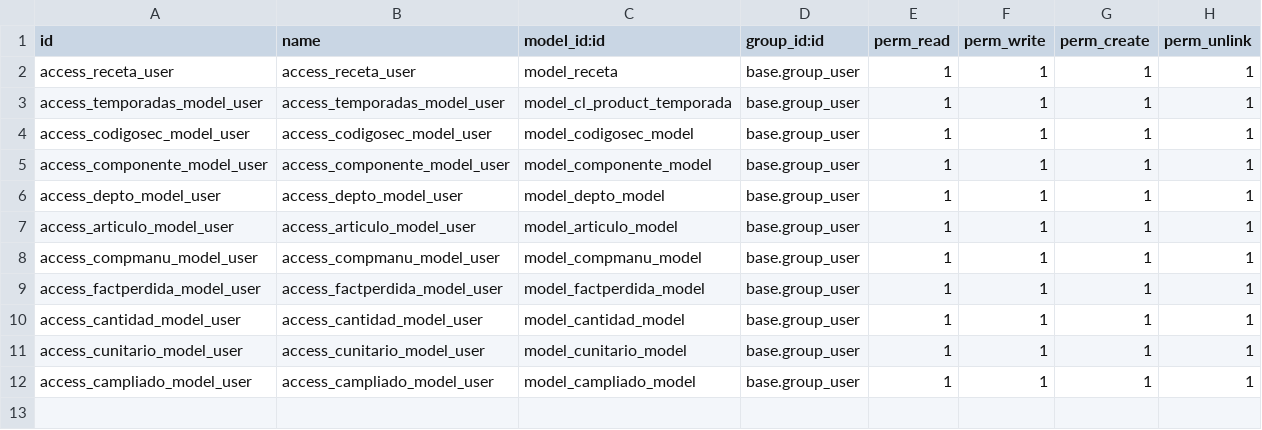
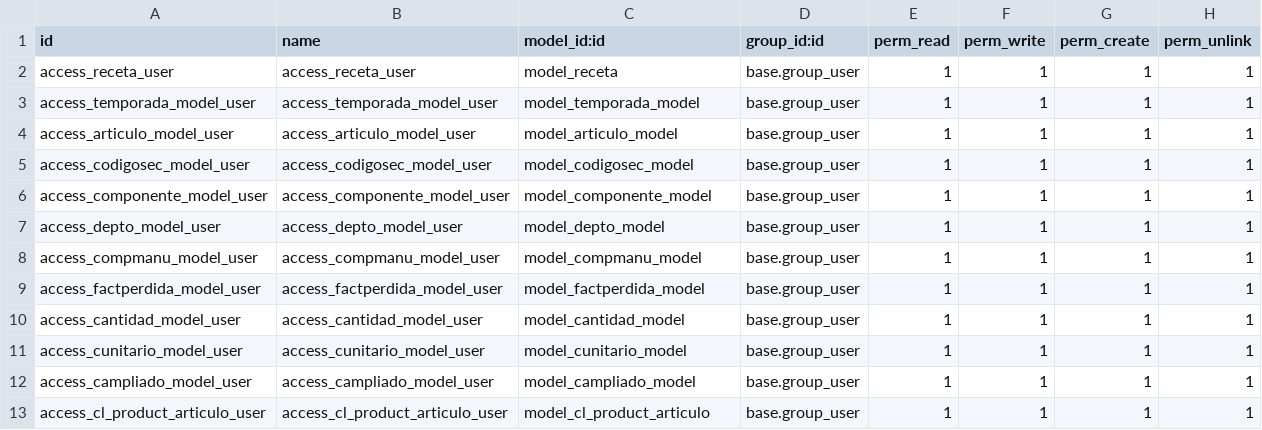
Before and after one commit to gino-odoo-dev/modulo_mnto_rec_dev, a CSV file: rec_dev/security/ir.model.access.csv, drawn as a sheet.

Commit message:
limpieza de modelos

```diff
--- a/rec_dev/security/ir.model.access.csv
+++ b/rec_dev/security/ir.model.access.csv
@@ -2,3 +2,4 @@ id,name,model_id:id,group_id:id,perm_read,perm_write,perm_create,perm_unlink
 access_receta_user,access_receta_user,model_receta,base.group_user,1,1,1,1
-access_temporadas_model_user,access_temporadas_model_user,model_cl_product_temporada,base.group_user,1,1,1,1
+access_temporada_model_user,access_temporada_model_user,model_temporada_model,base.group_user,1,1,1,1
+access_articulo_model_user,access_articulo_model_user,model_articulo_model,base.group_user,1,1,1,1
 access_codigosec_model_user,access_codigosec_model_user,model_codigosec_model,base.group_user,1,1,1,1
@@ -6,3 +7,2 @@ access_componente_model_user,access_componente_model_user,model_componente_model
 access_depto_model_user,access_depto_model_user,model_depto_model,base.group_user,1,1,1,1
-access_articulo_model_user,access_articulo_model_user,model_articulo_model,base.group_user,1,1,1,1
 access_compmanu_model_user,access_compmanu_model_user,model_compmanu_model,base.group_user,1,1,1,1
@@ -12 +12,2 @@ access_cunitario_model_user,access_cunitario_model_user,model_cunitario_model,ba
 access_campliado_model_user,access_campliado_model_user,model_campliado_model,base.group_user,1,1,1,1
+access_cl_product_articulo_user,access_cl_product_articulo_user,model_cl_product_articulo,base.group_user,1,1,1,1
```
Also changed, not shown: 7 other files.
